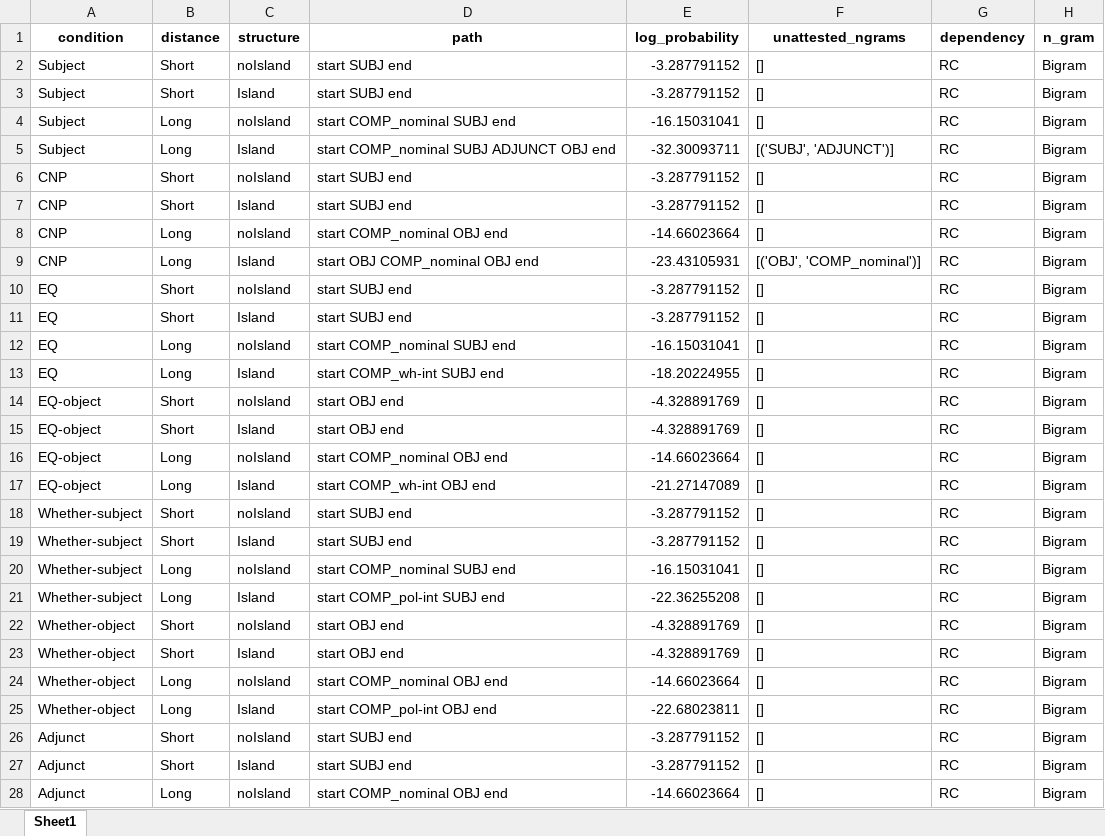
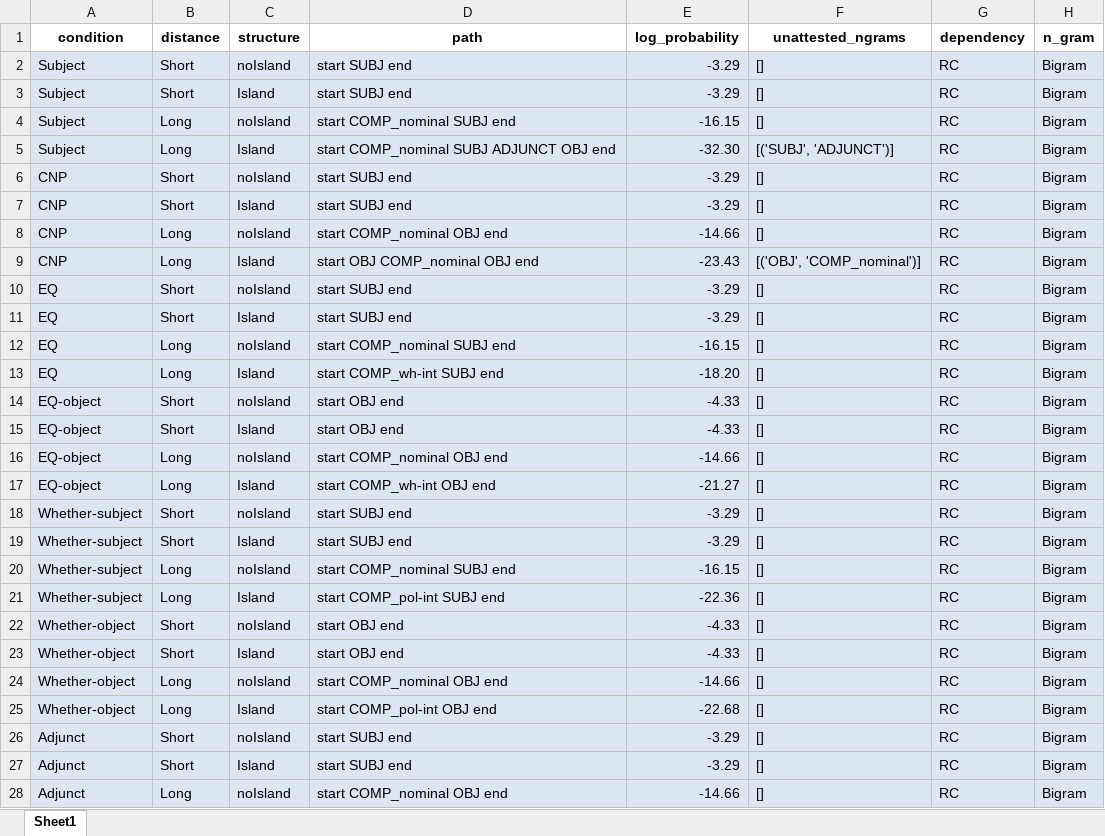
Before and after one commit to anastasiakobzeva/FGD-learning-structural-collocations, an Excel workbook: data/model_results_all.xlsx, sheet Sheet1, drawn as a sheet; only a part is shown; values as stored, in another font and other column widths than the file's, no borders; the diff covers the shown part only; the diff names each change by its address in the sheet, - before the commit and + after, or states it on an @@ line.

```diff
--- a/data/model_results_all.xlsx (sheet Sheet1)
+++ b/data/model_results_all.xlsx (sheet Sheet1)
-A2:H28 fill: none
+A2:H28 fill: #DCE6F2
-E2:E3 (log_probability): -3.287791152
+E2:E3 (log_probability): -3.29
-E4 (log_probability): -16.15031041
+E4 (log_probability): -16.15
-E5 (log_probability): -32.30093711
+E5 (log_probability): -32.30
-E6:E7 (log_probability): -3.287791152
+E6:E7 (log_probability): -3.29
-E8 (log_probability): -14.66023664
+E8 (log_probability): -14.66
-E9 (log_probability): -23.43105931
+E9 (log_probability): -23.43
-E10:E11 (log_probability): -3.287791152
+E10:E11 (log_probability): -3.29
-E12 (log_probability): -16.15031041
+E12 (log_probability): -16.15
-E13 (log_probability): -18.20224955
+E13 (log_probability): -18.20
-E14:E15 (log_probability): -4.328891769
+E14:E15 (log_probability): -4.33
-E16 (log_probability): -14.66023664
+E16 (log_probability): -14.66
-E17 (log_probability): -21.27147089
+E17 (log_probability): -21.27
-E18:E19 (log_probability): -3.287791152
+E18:E19 (log_probability): -3.29
-E20 (log_probability): -16.15031041
+E20 (log_probability): -16.15
-E21 (log_probability): -22.36255208
+E21 (log_probability): -22.36
-E22:E23 (log_probability): -4.328891769
+E22:E23 (log_probability): -4.33
-E24 (log_probability): -14.66023664
+E24 (log_probability): -14.66
-E25 (log_probability): -22.68023811
+E25 (log_probability): -22.68
-E26:E27 (log_probability): -3.287791152
+E26:E27 (log_probability): -3.29
-E28 (log_probability): -14.66023664
+E28 (log_probability): -14.66
```
Also changed, not shown: 132 edited cells and cell formats elsewhere in this sheet, 22 other files.
